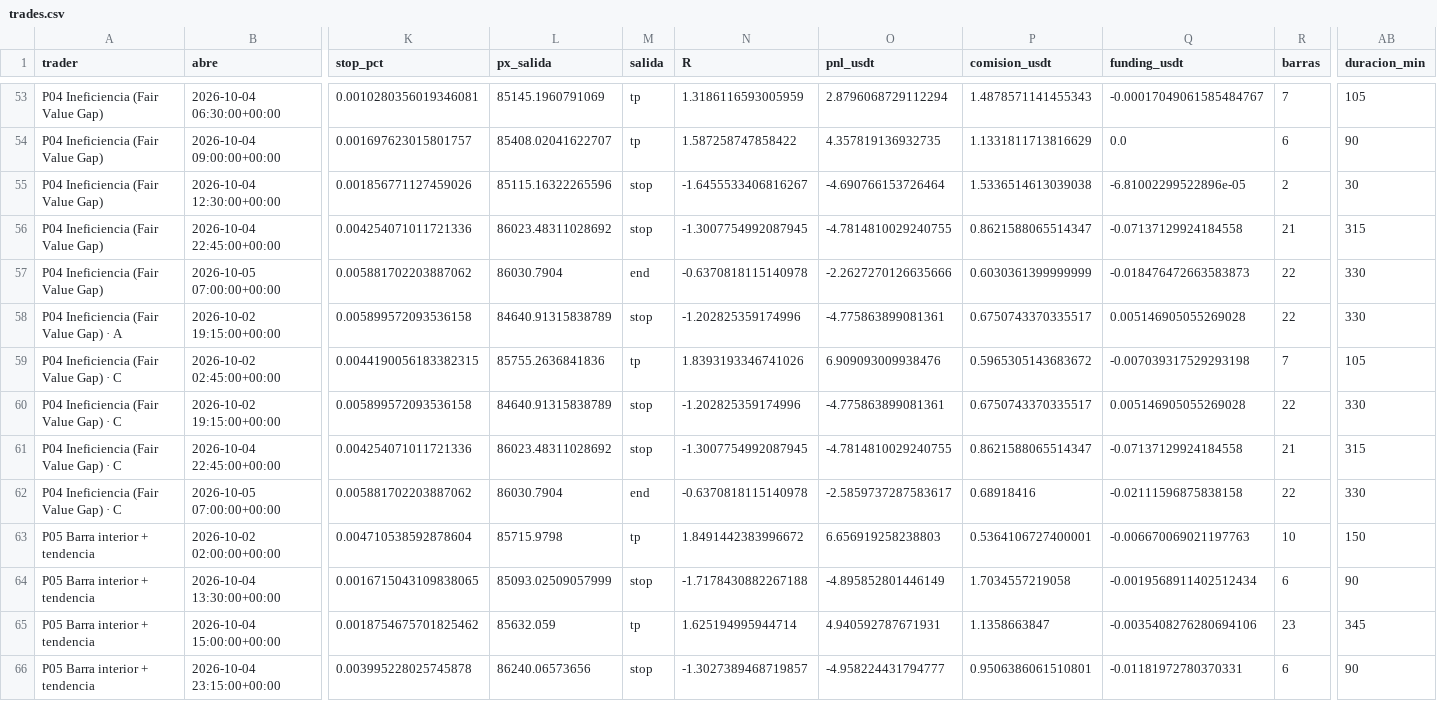
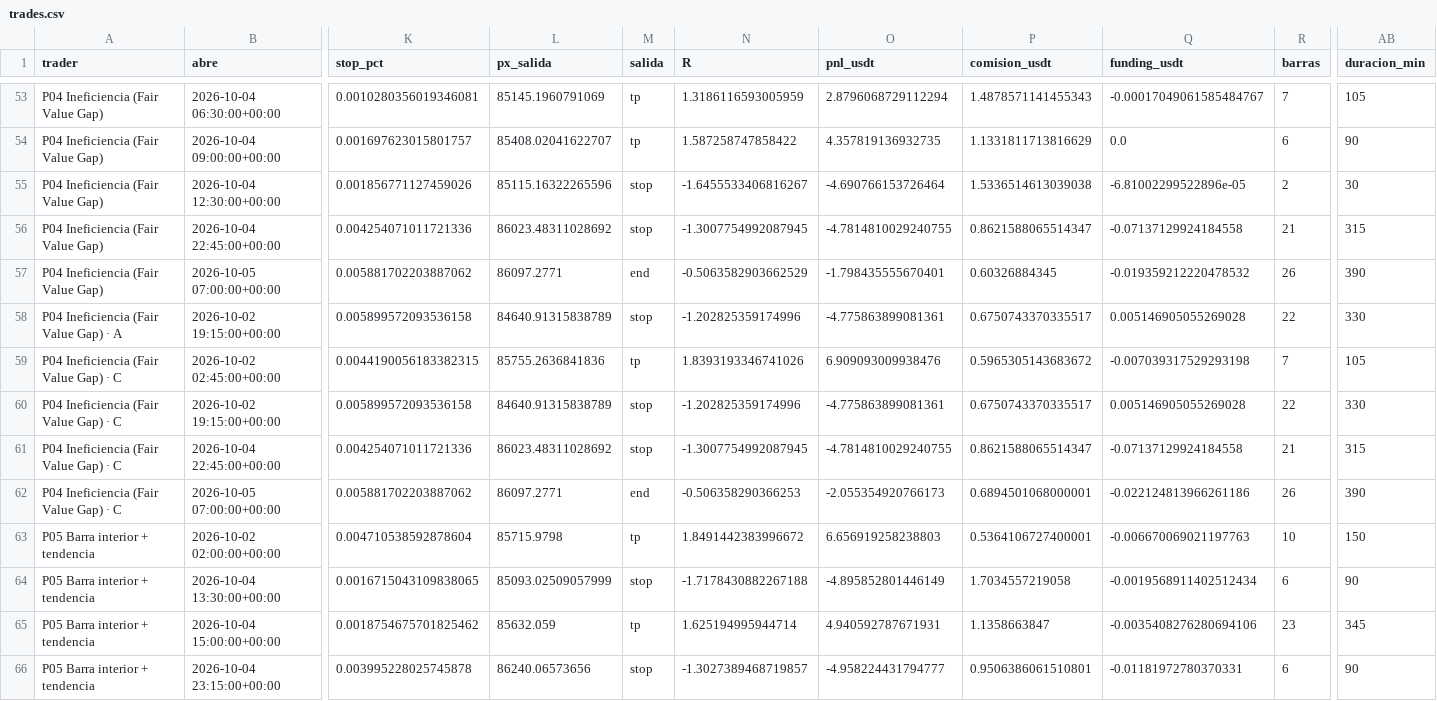
Before and after one commit to josecarrera2708-wq/viral-video-saas, a CSV file: millonary/paper_state/mesa15/trades.csv, drawn as a sheet; only a part is shown, gaps mark what is left out; the diff covers the shown part only; the diff names each change by its address in the sheet, - before the commit and + after, or states it on an @@ line.

```diff
--- a/millonary/paper_state/mesa15/trades.csv
+++ b/millonary/paper_state/mesa15/trades.csv
-L57 (px_salida): 86030.7904
+L57 (px_salida): 86097.2771
-N57 (R): -0.6370818115140978
+N57 (R): -0.5063582903662529
-O57 (pnl_usdt): -2.2627270126635666
+O57 (pnl_usdt): -1.798435555670401
-P57 (comision_usdt): 0.6030361399999999
+P57 (comision_usdt): 0.60326884345
-Q57 (funding_usdt): -0.018476472663583873
+Q57 (funding_usdt): -0.019359212220478532
-R57 (barras): 22
+R57 (barras): 26
-AB57 (duracion_min): 330
+AB57 (duracion_min): 390
-L62 (px_salida): 86030.7904
+L62 (px_salida): 86097.2771
-N62 (R): -0.6370818115140978
+N62 (R): -0.506358290366253
-O62 (pnl_usdt): -2.5859737287583617
+O62 (pnl_usdt): -2.055354920766173
-P62 (comision_usdt): 0.68918416
+P62 (comision_usdt): 0.6894501068000001
-Q62 (funding_usdt): -0.02111596875838158
+Q62 (funding_usdt): -0.022124813966261186
-R62 (barras): 22
+R62 (barras): 26
-AB62 (duracion_min): 330
+AB62 (duracion_min): 390
```
Also changed, not shown: 1 added row and 9 edited cells elsewhere in this file, millonary/paper_state/mesa1h/trades.csv, 10 other files.
